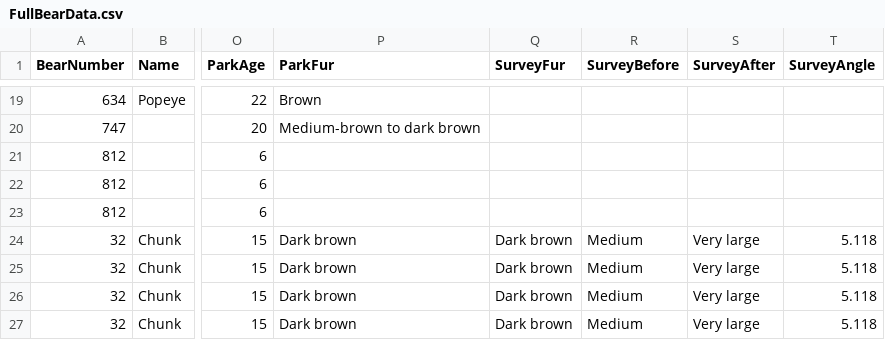
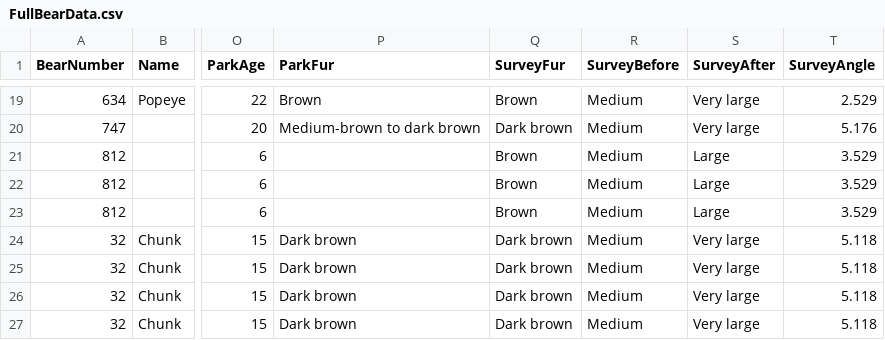
Before and after one commit to mariem-snoussi/sds291-final-project, a CSV file: fat-bear-report/FullBearData.csv, drawn as a sheet; only a part is shown, gaps mark what is left out; the diff covers the shown part only; the diff names each change by its address in the sheet, - before the commit and + after, or states it on an @@ line.

Commit message:
Extracting 2021 survey data and putting in dataset

```diff
--- a/fat-bear-report/FullBearData.csv
+++ b/fat-bear-report/FullBearData.csv
-Q19 (SurveyFur): (empty)
+Q19 (SurveyFur): Brown
-R19:R23 (SurveyBefore): (empty)
+R19:R23 (SurveyBefore): Medium
-S19:S20 (SurveyAfter): (empty)
+S19:S20 (SurveyAfter): Very large
-T19 (SurveyAngle): (empty)
+T19 (SurveyAngle): 2.529
-Q20 (SurveyFur): (empty)
+Q20 (SurveyFur): Dark brown
-T20 (SurveyAngle): (empty)
+T20 (SurveyAngle): 5.176
-Q21:Q23 (SurveyFur): (empty)
+Q21:Q23 (SurveyFur): Brown
-S21:S23 (SurveyAfter): (empty)
+S21:S23 (SurveyAfter): Large
-T21:T23 (SurveyAngle): (empty)
+T21:T23 (SurveyAngle): 3.529
```
Also changed, not shown: 68 edited cells elsewhere in this file, 1 other file.
